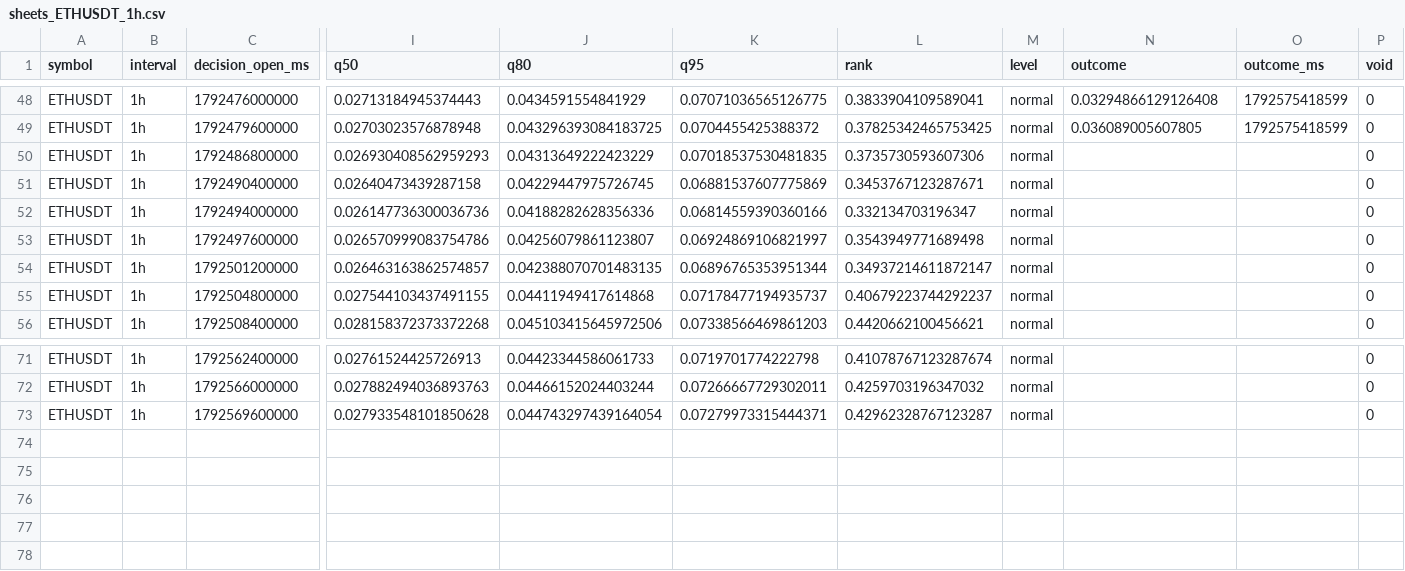
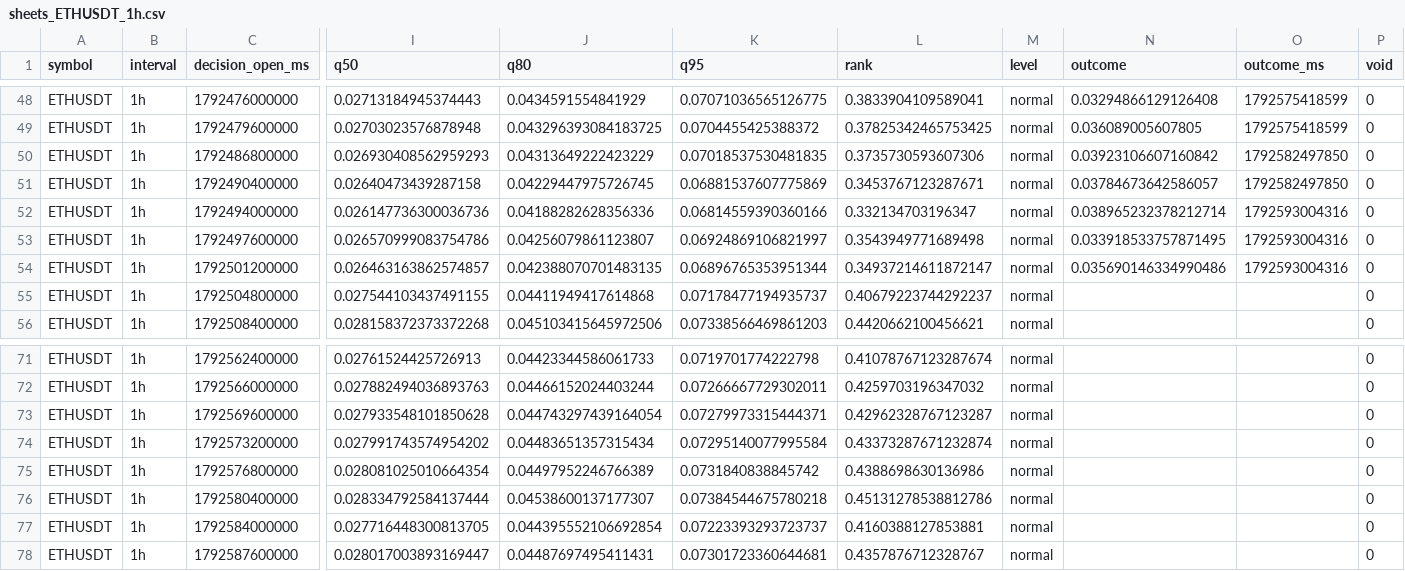
Before and after one commit to b09933198-pixel/Falcon_AI, a CSV file: research/forward/sheets_ETHUSDT_1h.csv, drawn as a sheet; only a part is shown, gaps mark what is left out; rows hold the shown columns only; the diff names each change by its address in the sheet, - before the commit and + after, or states it on an @@ line.

```diff
--- a/research/forward/sheets_ETHUSDT_1h.csv
+++ b/research/forward/sheets_ETHUSDT_1h.csv
-N50 (outcome): (empty)
+N50 (outcome): 0.03923106607160842
-O50:O51 (outcome_ms): (empty)
+O50:O51 (outcome_ms): 1792582497850
-N51 (outcome): (empty)
+N51 (outcome): 0.03784673642586057
-N52 (outcome): (empty)
+N52 (outcome): 0.038965232378212714
-O52:O54 (outcome_ms): (empty)
+O52:O54 (outcome_ms): 1792593004316
-N53 (outcome): (empty)
+N53 (outcome): 0.033918533757871495
-N54 (outcome): (empty)
+N54 (outcome): 0.035690146334990486
+row 74: ETHUSDT | 1h | 1792573200000 | 0.027991743574954202 | 0.04483651357315434 | 0.07295140077995584 | 0.43373287671232874 | normal |  |  | 0
+row 75: ETHUSDT | 1h | 1792576800000 | 0.028081025010664354 | 0.04497952246766389 | 0.0731840838845742 | 0.4388698630136986 | normal |  |  | 0
+row 76: ETHUSDT | 1h | 1792580400000 | 0.028334792584137444 | 0.04538600137177307 | 0.07384544675780218 | 0.45131278538812786 | normal |  |  | 0
+row 77: ETHUSDT | 1h | 1792584000000 | 0.027716448300813705 | 0.044395552106692854 | 0.07223393293723737 | 0.4160388127853881 | normal |  |  | 0
+row 78: ETHUSDT | 1h | 1792587600000 | 0.028017003893169447 | 0.04487697495411431 | 0.07301723360644681 | 0.4357876712328767 | normal |  |  | 0
```
Also changed, not shown: research/forward/sheets_BTCUSDT_1h.csv.
